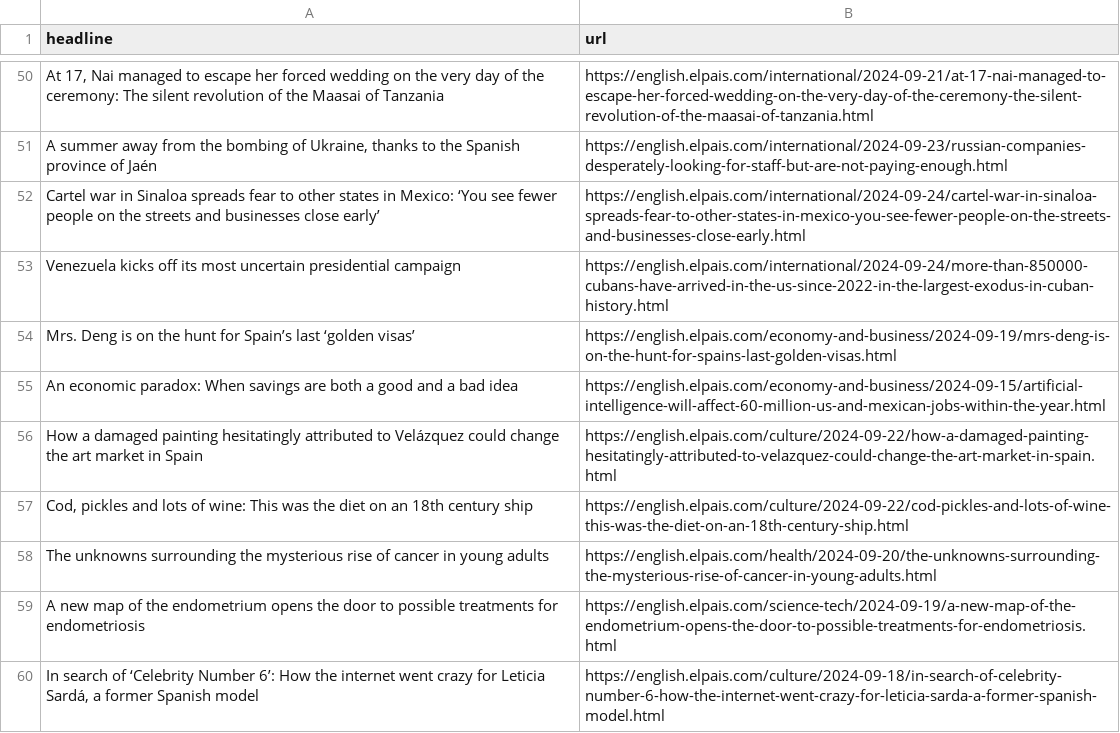
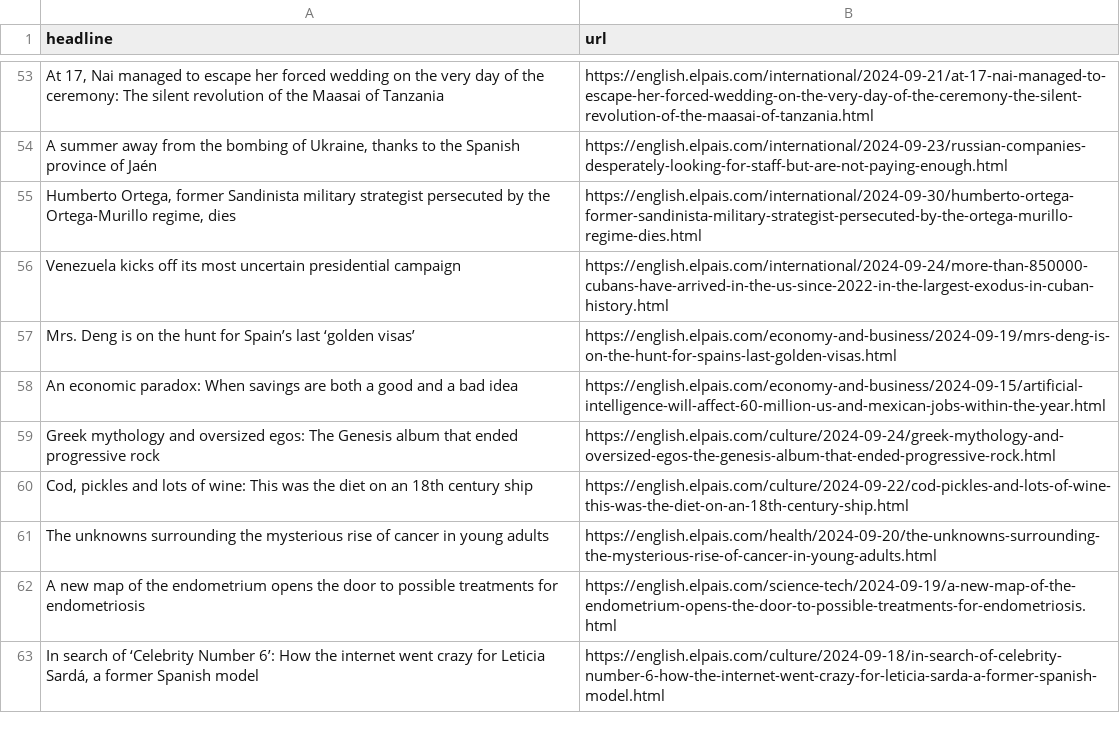
Before and after one commit to tomvaillant/auto-scraper, a CSV file: headlines.csv, drawn as a sheet; only a part is shown, gaps mark what is left out; removed rows and columns are numbered as before the commit, all else as after; the diff covers the shown part only; the diff names each change by its address in the sheet, - before the commit and + after, or states it on an @@ line.

```diff
--- a/headlines.csv
+++ b/headlines.csv
-row 52: Cartel war in Sinaloa spreads fear to other states in Mexico: ‘You see fewer people on the streets and businesses close early’ | https://english.elpais.com/international/2024-09-24/cartel-war-in-sinaloa-spreads-fear-to-other-states-in-mexico-you-see-fewer-people-on-the-streets-and-businesses-close-early.html
+row 55: Humberto Ortega, former Sandinista military strategist persecuted by the Ortega-Murillo regime, dies | https://english.elpais.com/international/2024-09-30/humberto-ortega-former-sandinista-military-strategist-persecuted-by-the-ortega-murillo-regime-dies.html
-row 56: How a damaged painting hesitatingly attributed to Velázquez could change the art market in Spain | https://english.elpais.com/culture/2024-09-22/how-a-damaged-painting-hesitatingly-attributed-to-velazquez-could-change-the-art-market-in-spain.html
@@ row 29 moved to row 59: Greek mythology and oversized egos: The … @@
```
Also changed, not shown: 44 added rows, 40 removed rows and 2 moved rows elsewhere in this file.
